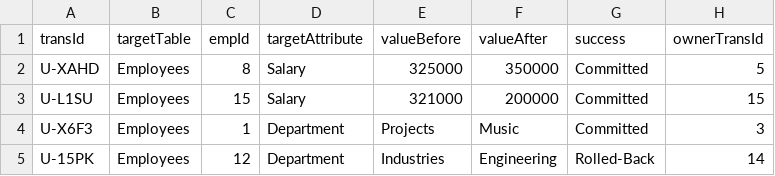
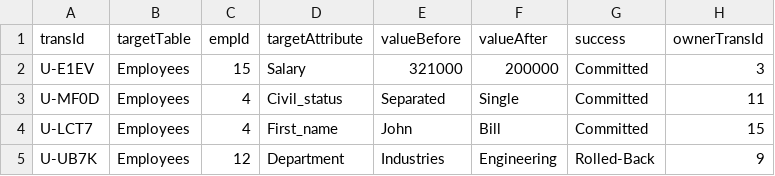
Before and after one commit to awals829/4522, a CSV file: Assignments/A1/CodeAndData/DB_Log_Output.csv, drawn as a sheet.

```diff
--- a/Assignments/A1/CodeAndData/DB_Log_Output.csv
+++ b/Assignments/A1/CodeAndData/DB_Log_Output.csv
@@ -1,5 +1,5 @@
 transId,targetTable,empId,targetAttribute,valueBefore,valueAfter,success,ownerTransId
-U-XAHD,Employees,8,Salary,325000,350000,Committed,5
-U-L1SU,Employees,15,Salary,321000,200000,Committed,15
-U-X6F3,Employees,1,Department,Projects,Music,Committed,3
-U-15PK,Employees,12,Department,Industries,Engineering,Rolled-Back,14
+U-E1EV,Employees,15,Salary,321000,200000,Committed,3
+U-MF0D,Employees,4,Civil_status,Separated,Single,Committed,11
+U-LCT7,Employees,4,First_name,John,Bill,Committed,15
+U-UB7K,Employees,12,Department,Industries,Engineering,Rolled-Back,9
```
Also changed, not shown: Assignments/A1/CodeAndData/Employees_DB_Output.csv, 15 other files.
